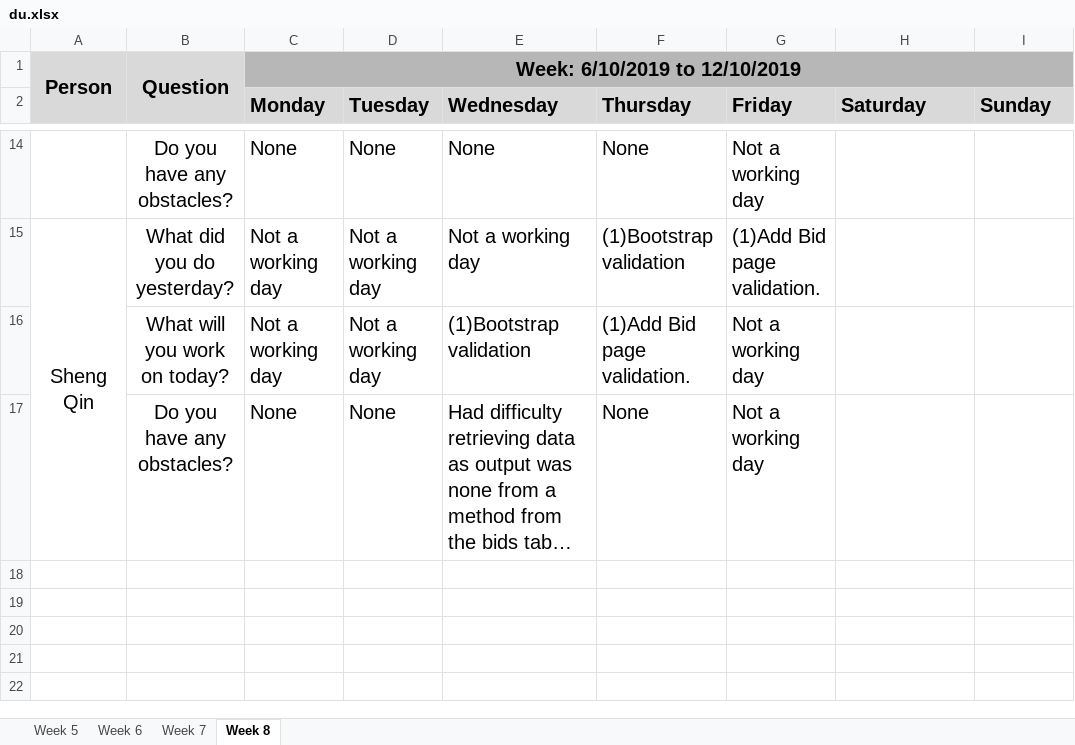
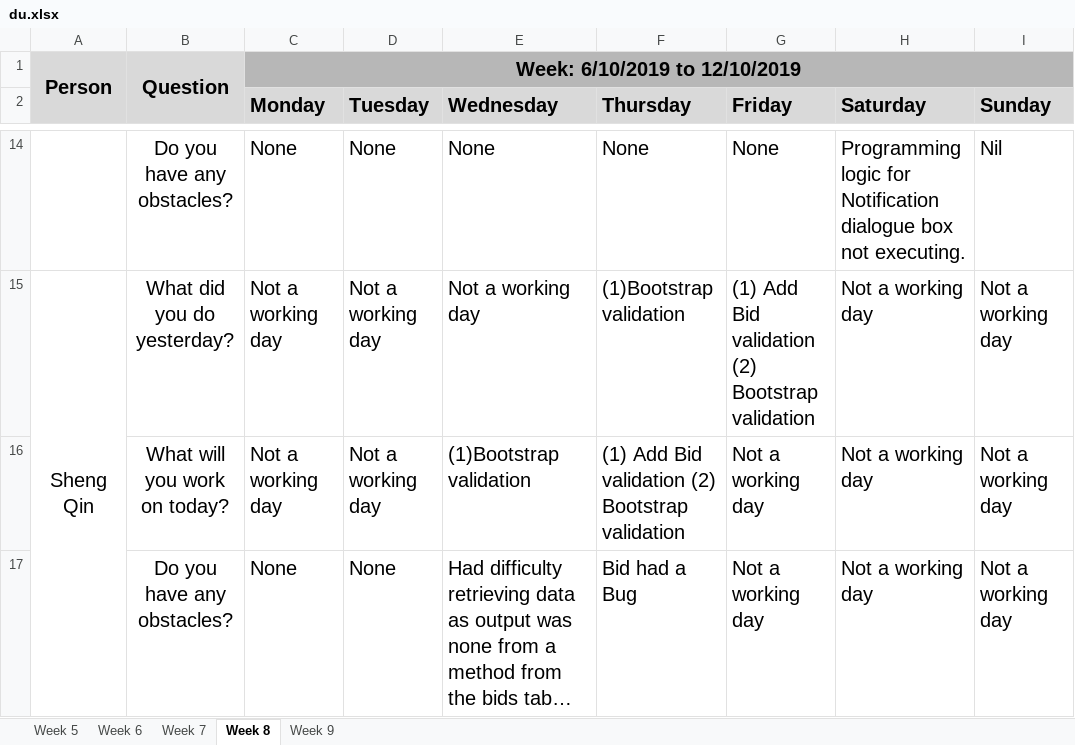
Before and after one commit to simshengqin/IS212, an Excel workbook: metrics/du.xlsx, sheet Week 8, drawn as a sheet; only a part is shown, gaps mark what is left out; long unchanged cells end in …; values as stored, in another font and other column widths than the file's, no borders; the diff covers the shown part only; the diff names each change by its address in the sheet, - before the commit and + after, or states it on an @@ line.

```diff
--- a/metrics/du.xlsx (sheet Week 8)
+++ b/metrics/du.xlsx (sheet Week 8)
+sheet tab: Week 9
-G14 (Friday): Not a working day
+G14 (Friday): None
-H14 (Saturday): (empty)
+H14 (Saturday): Programming logic for Notification dialogue box not executing.
-I14 (Sunday): (empty)
+I14 (Sunday): Nil
-G15 (Friday): (1)Add Bid page validation.
+G15 (Friday): (1) Add Bid validation (2) Bootstrap validation
-H15:H17 (Saturday): (empty)
+H15:H17 (Saturday): Not a working day
-I15:I17 (Sunday): (empty)
+I15:I17 (Sunday): Not a working day
-F16 (Thursday): (1)Add Bid page validation.
+F16 (Thursday): (1) Add Bid validation (2) Bootstrap validation
-F17 (Thursday): None
+F17 (Thursday): Bid had a Bug
```
Also changed, not shown: 33 edited cells and cell formats elsewhere in this sheet.
